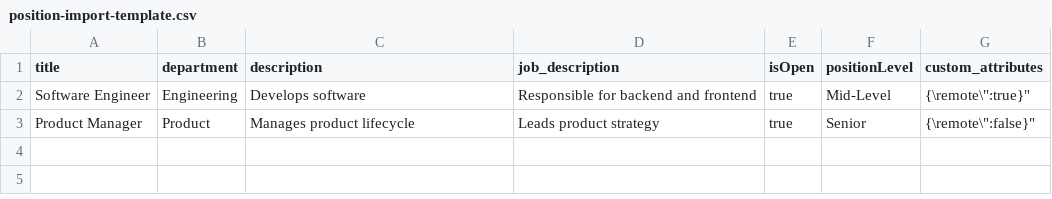
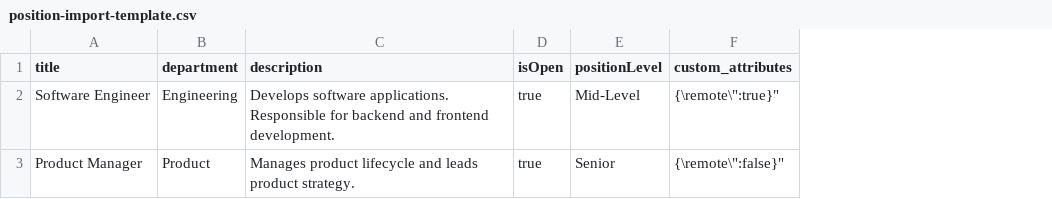
Before and after one commit to poojaroonwit/studio, a CSV file: documents/position-import-template.csv, drawn as a sheet; the diff names each change by its address in the sheet, - before the commit and + after, or states it on an @@ line.

```diff
--- a/documents/position-import-template.csv
+++ b/documents/position-import-template.csv
-column D (job_description), rows 2-3: Responsible for backend and frontend | Leads product strategy
-C2 (description): Develops software
+C2 (description): Develops software applications. Responsible for backend and frontend development.
-C3 (description): Manages product lifecycle
+C3 (description): Manages product lifecycle and leads product strategy.
```
Also changed, not shown: 10 other files.
